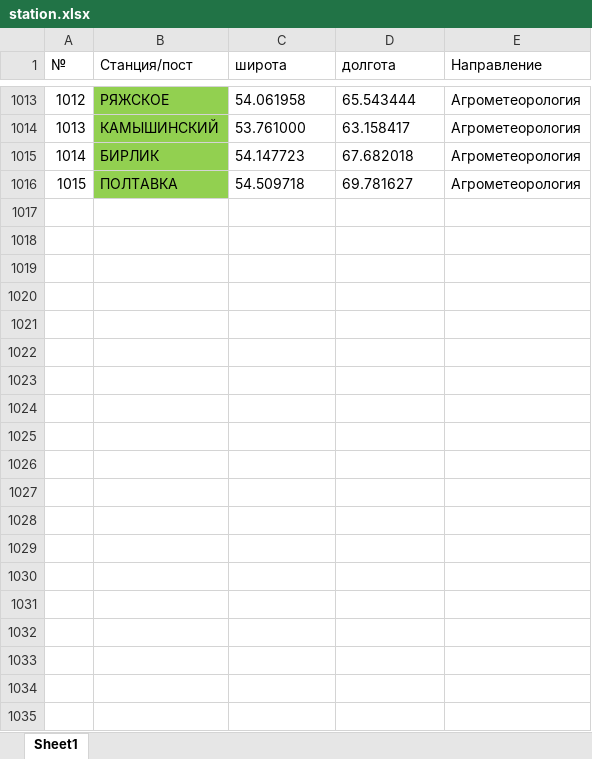
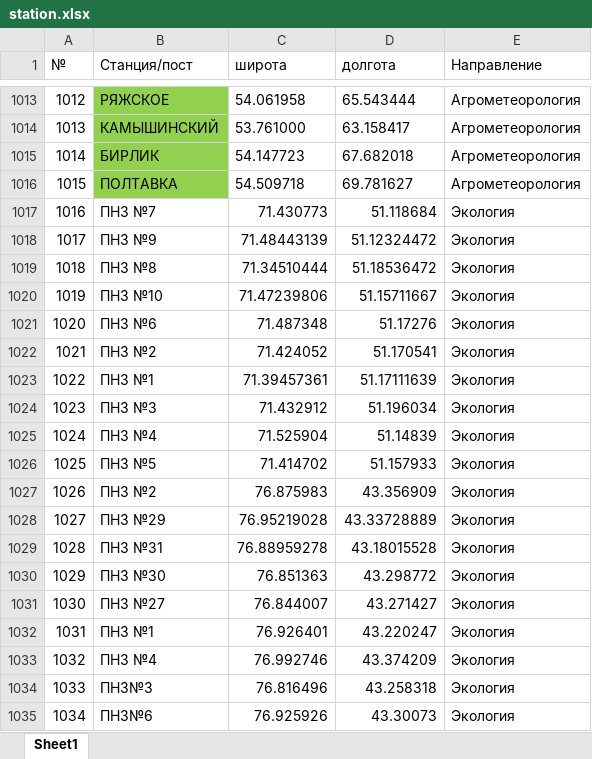
Before and after one commit to yeltaya/caspian-project, an Excel workbook: station.xlsx, sheet Sheet1, drawn as a sheet; only a part is shown, gaps mark what is left out; values as stored, in another font and other column widths than the file's, no borders; the diff covers the shown part only; the diff names each change by its address in the sheet, - before the commit and + after, or states it on an @@ line.

```diff
--- a/station.xlsx (sheet Sheet1)
+++ b/station.xlsx (sheet Sheet1)
+row 1017: 1016 | ПНЗ №7 | 71.430773 | 51.118684 | Экология
+row 1018: 1017 | ПНЗ №9 | 71.48443139 | 51.12324472 | Экология
+row 1019: 1018 | ПНЗ №8 | 71.34510444 | 51.18536472 | Экология
+row 1020: 1019 | ПНЗ №10 | 71.47239806 | 51.15711667 | Экология
+row 1021: 1020 | ПНЗ №6 | 71.487348 | 51.17276 | Экология
+row 1022: 1021 | ПНЗ №2 | 71.424052 | 51.170541 | Экология
+row 1023: 1022 | ПНЗ №1 | 71.39457361 | 51.17111639 | Экология
+row 1024: 1023 | ПНЗ №3 | 71.432912 | 51.196034 | Экология
+row 1025: 1024 | ПНЗ №4 | 71.525904 | 51.14839 | Экология
+row 1026: 1025 | ПНЗ №5 | 71.414702 | 51.157933 | Экология
+row 1027: 1026 | ПНЗ №2 | 76.875983 | 43.356909 | Экология
+row 1028: 1027 | ПНЗ №29 | 76.95219028 | 43.33728889 | Экология
+row 1029: 1028 | ПНЗ №31 | 76.88959278 | 43.18015528 | Экология
+row 1030: 1029 | ПНЗ №30 | 76.851363 | 43.298772 | Экология
+row 1031: 1030 | ПНЗ №27 | 76.844007 | 43.271427 | Экология
+row 1032: 1031 | ПНЗ №1 | 76.926401 | 43.220247 | Экология
+row 1033: 1032 | ПНЗ №4 | 76.992746 | 43.374209 | Экология
+row 1034: 1033 | ПНЗ№3 | 76.816496 | 43.258318 | Экология
+row 1035: 1034 | ПНЗ№6 | 76.925926 | 43.30073 | Экология
```
Also changed, not shown: 155 added rows elsewhere in this sheet, 1 other file.
